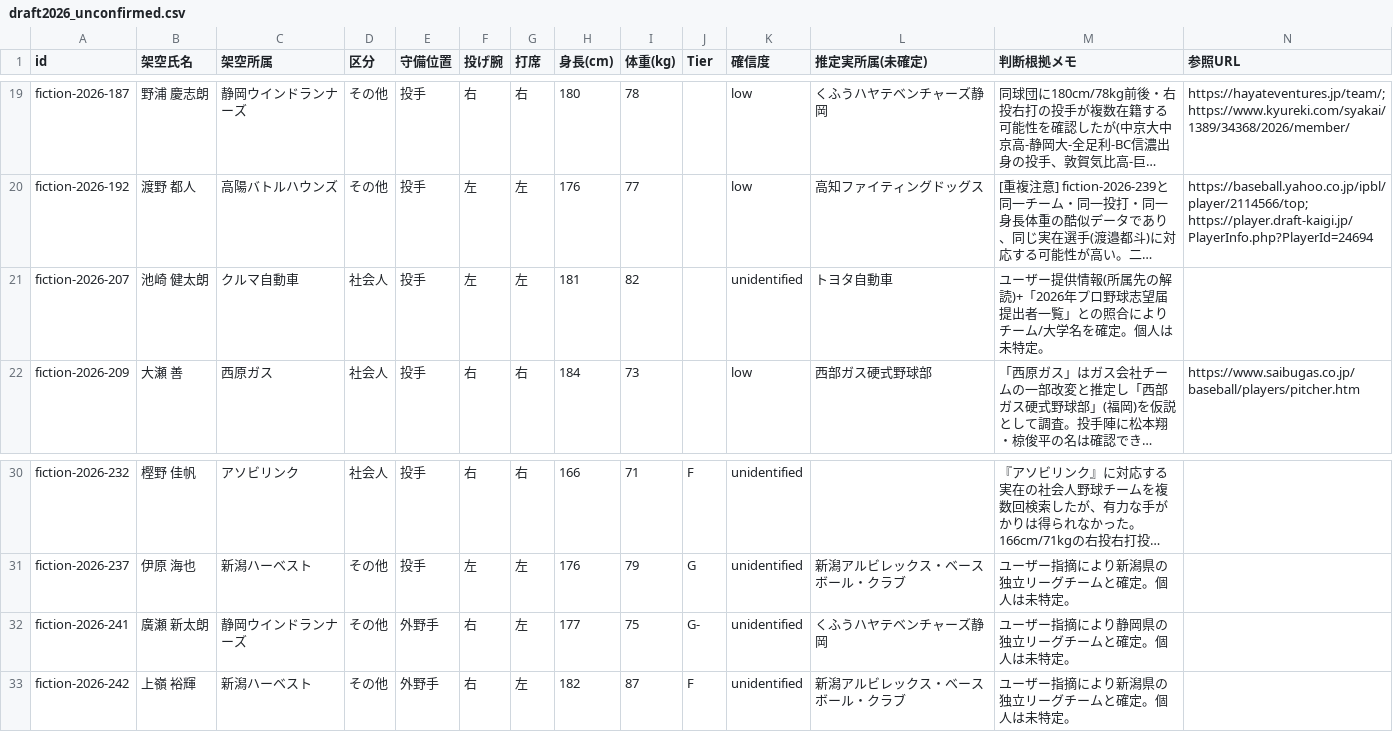
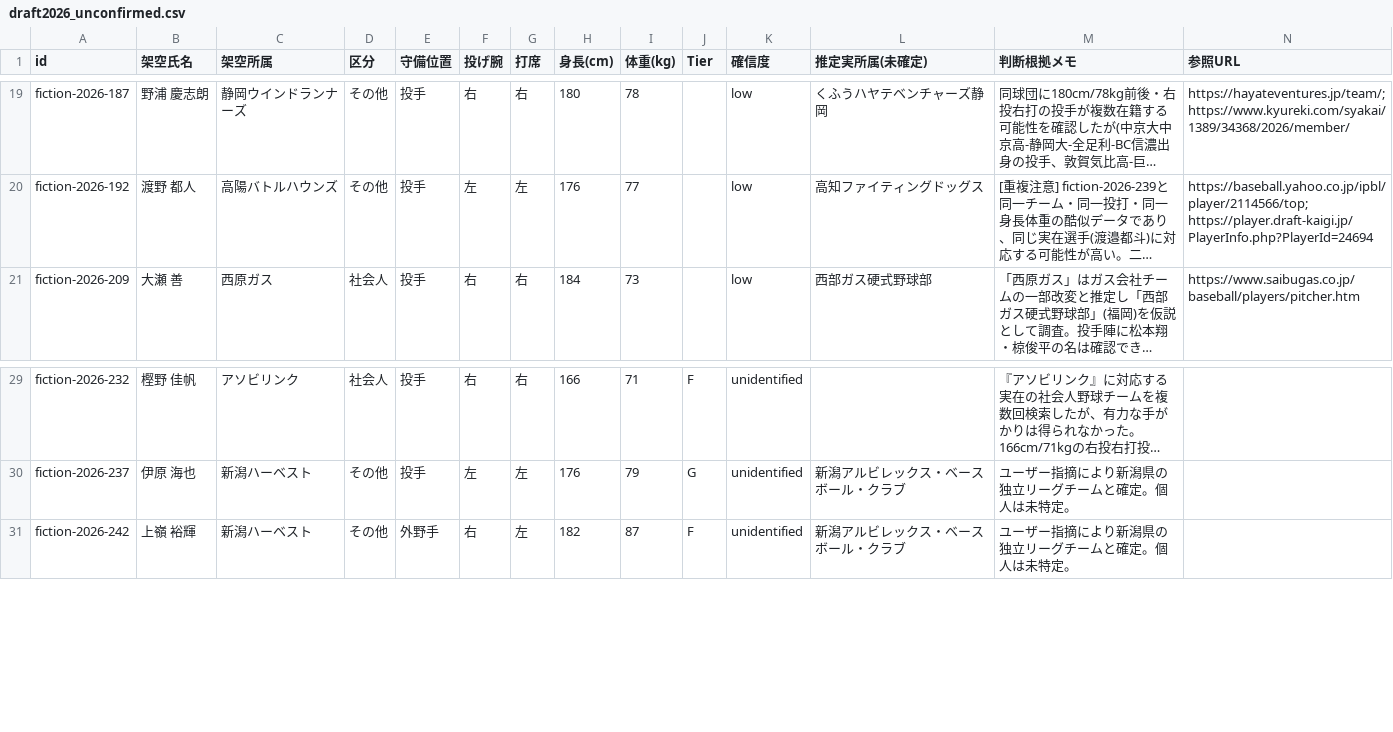
Before and after one commit to yuhei11181993-png/claudecode, a CSV file: draft-2026/draft2026_unconfirmed.csv, drawn as a sheet; only a part is shown, gaps mark what is left out; long unchanged cells end in …; the diff names each change by its address in the sheet, - before the commit and + after, or states it on an @@ line.

```diff
--- a/draft-2026/draft2026_unconfirmed.csv
+++ b/draft-2026/draft2026_unconfirmed.csv
-row 21: fiction-2026-207 | 池崎 健太朗 | クルマ自動車 | 社会人 | 投手 | 左 | 左 | 181 | 82 |  | unidentified | トヨタ自動車 | ユーザー提供情報(所属先の解読)+「2026年プロ野球志望届提出者一覧」との照合によりチーム/大学名を確定。個人は未特定。
-row 32: fiction-2026-241 | 廣瀬 新太朗 | 静岡ウインドランナーズ | その他 | 外野手 | 右 | 左 | 177 | 75 | G- | unidentified | くふうハヤテベンチャーズ静岡 | ユーザー指摘により静岡県の独立リーグチームと確定。個人は未特定。
```
Also changed, not shown: draft-2026/draft2026_realnames_import.csv.
